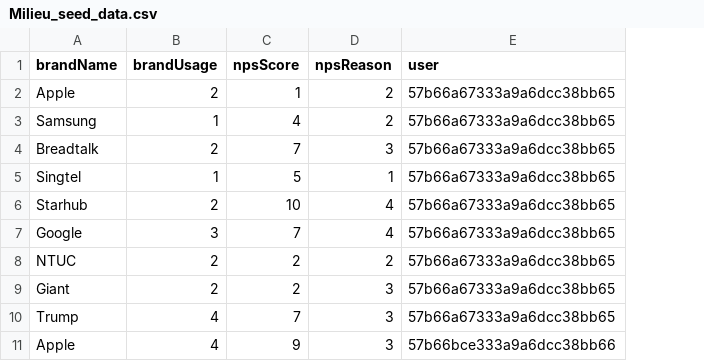
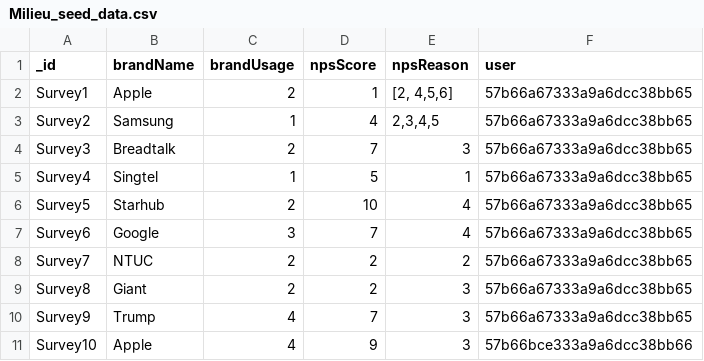
Before and after one commit to wdi-milieu/milieu-user, a CSV file: Milieu_seed_data.csv, drawn as a sheet; only a part is shown; addresses are those after the commit; the diff names each change by its address in the sheet, - before the commit and + after, or states it on an @@ line.

```diff
--- a/Milieu_seed_data.csv
+++ b/Milieu_seed_data.csv
+column A (_id), rows 2-11: Survey1 | Survey2 | Survey3 | Survey4 | Survey5 | Survey6 | Survey7 | Survey8 | Survey9 | Survey10
-E2 (npsReason): 2
+E2 (npsReason): [2, 4,5,6]
-E3 (npsReason): 2
+E3 (npsReason): 2,3,4,5
```
Also changed, not shown: 1 other file.
